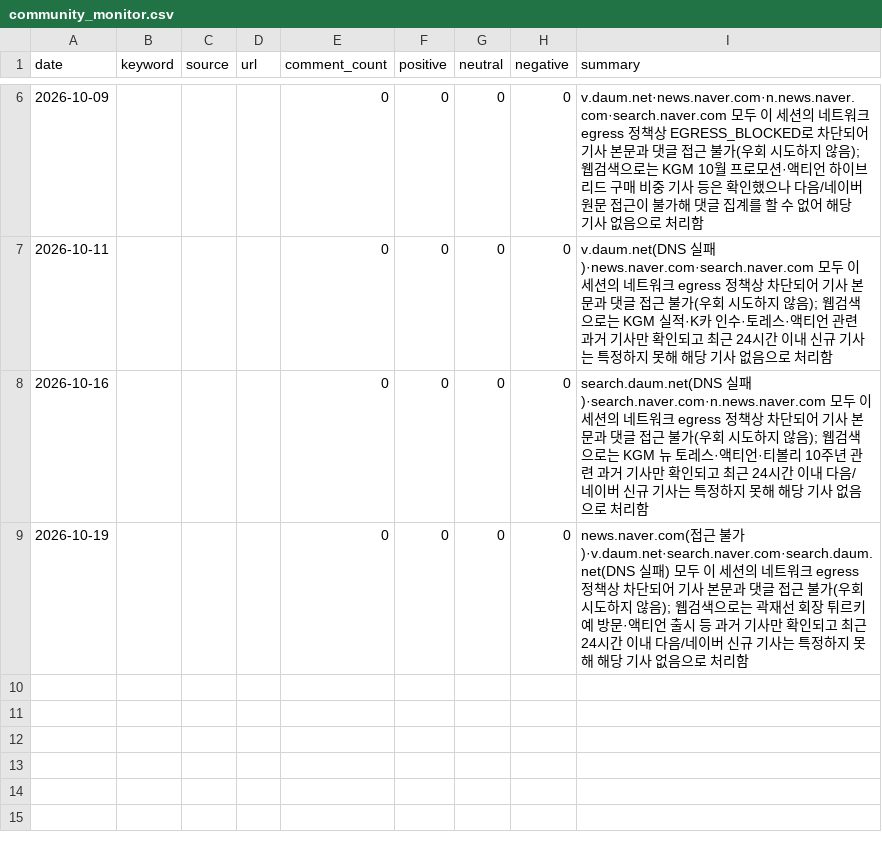
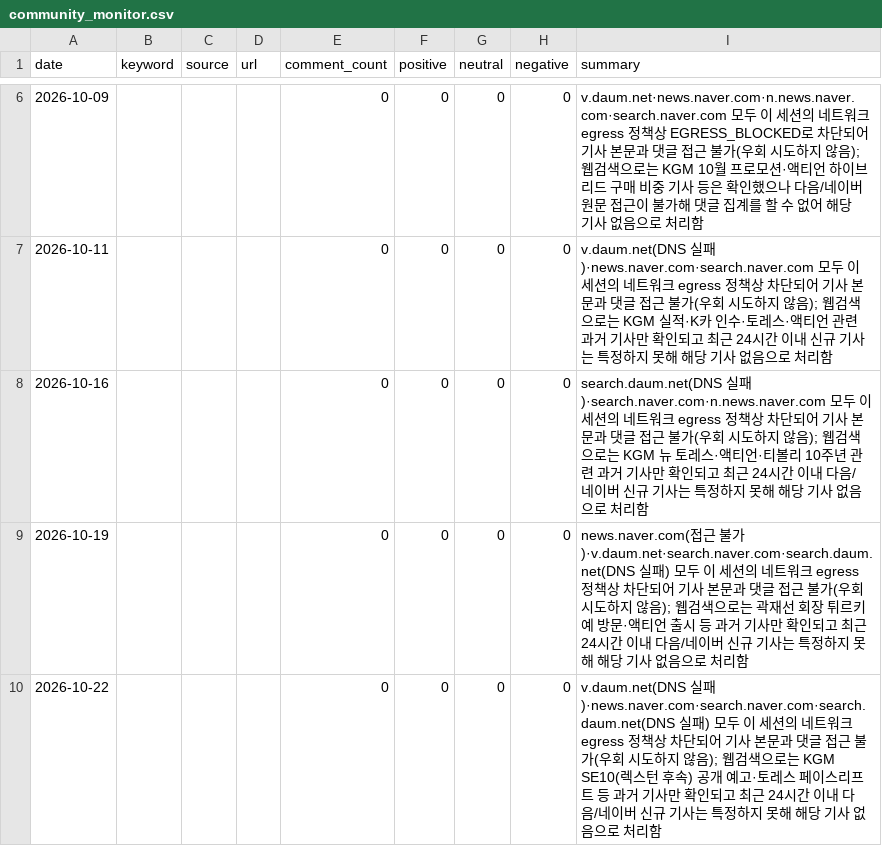
Before and after one commit to Pathfinder9901/MKT-Dashboard_pilot, a CSV file: community_monitor.csv, drawn as a sheet; only a part is shown, gaps mark what is left out; the diff names each change by its address in the sheet, - before the commit and + after, or states it on an @@ line.

```diff
--- a/community_monitor.csv
+++ b/community_monitor.csv
+row 10: 2026-10-22 |  |  |  | 0 | 0 | 0 | 0 | v.daum.net(DNS 실패)·news.naver.com·search.naver.com·search.daum.net(DNS 실패) 모두 이 세션의 네트워크 egress 정책상 차단되어 기사 본문과 댓글 접근 불가(우회 시도하지 않음); 웹검색으로는 KGM SE10(렉스턴 후속) 공개 예고·토레스 페이스리프트 등 과거 기사만 확인되고 최근 24시간 이내 다음/네이버 신규 기사는 특정하지 못해 해당 기사 없음으로 처리함
```
